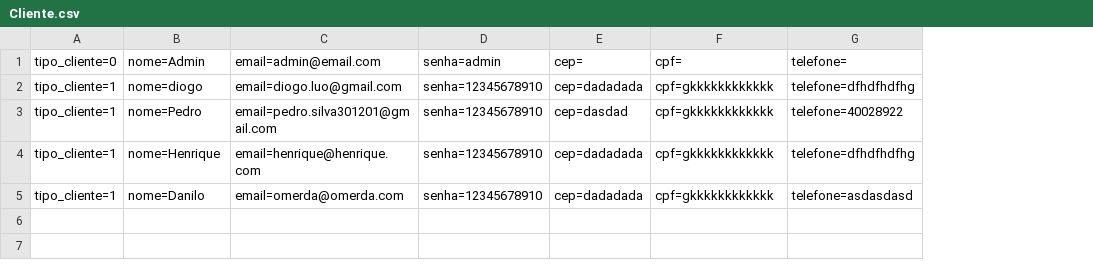
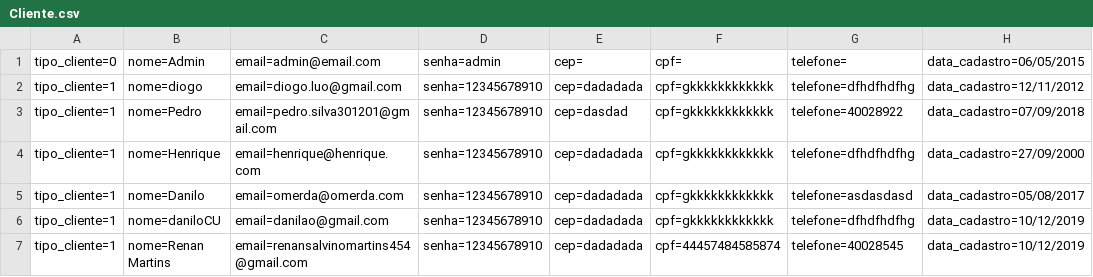
Before and after one commit to DiogoBotton/RoleTopMVC, a CSV file: Database/Cliente.csv, drawn as a sheet; the diff names each change by its address in the sheet, - before the commit and + after, or states it on an @@ line.

```diff
--- a/Database/Cliente.csv
+++ b/Database/Cliente.csv
+column H, rows 1-5: data_cadastro=06/05/2015 | data_cadastro=12/11/2012 | data_cadastro=07/09/2018 | data_cadastro=27/09/2000 | data_cadastro=05/08/2017
+row 6: tipo_cliente=1 | nome=daniloCU | email=danilao@gmail.com | senha=12345678910 | cep=dadadada | cpf=gkkkkkkkkkkkk | telefone=dfhdfhdfhg | data_cadastro=10/12/2019
+row 7: tipo_cliente=1 | nome=Renan Martins | email=renansalvinomartins454@gmail.com | senha=12345678910 | cep=dadadada | cpf=44457484585874 | telefone=40028545 | data_cadastro=10/12/2019
```
Also changed, not shown: Database/Agendamento.csv, Database/DuvidasFAQ.csv, 34 other files.
